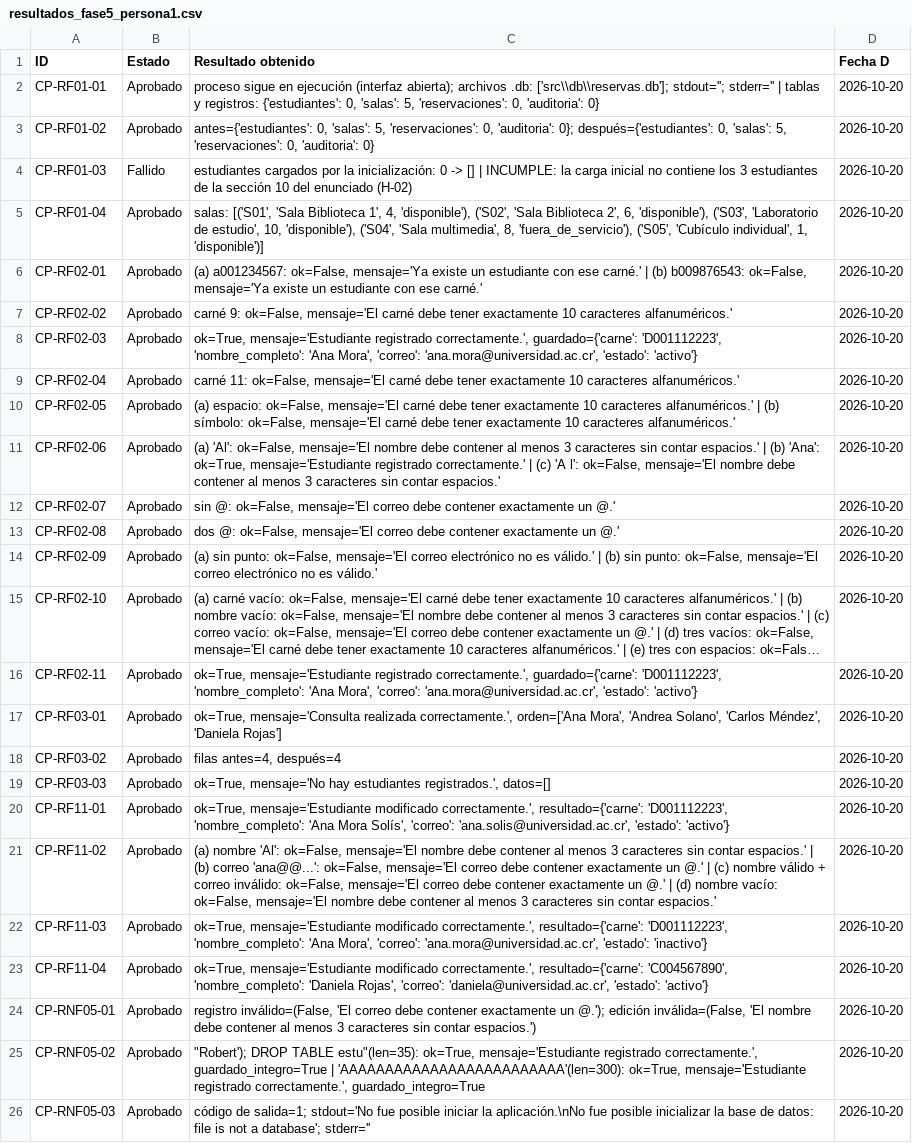
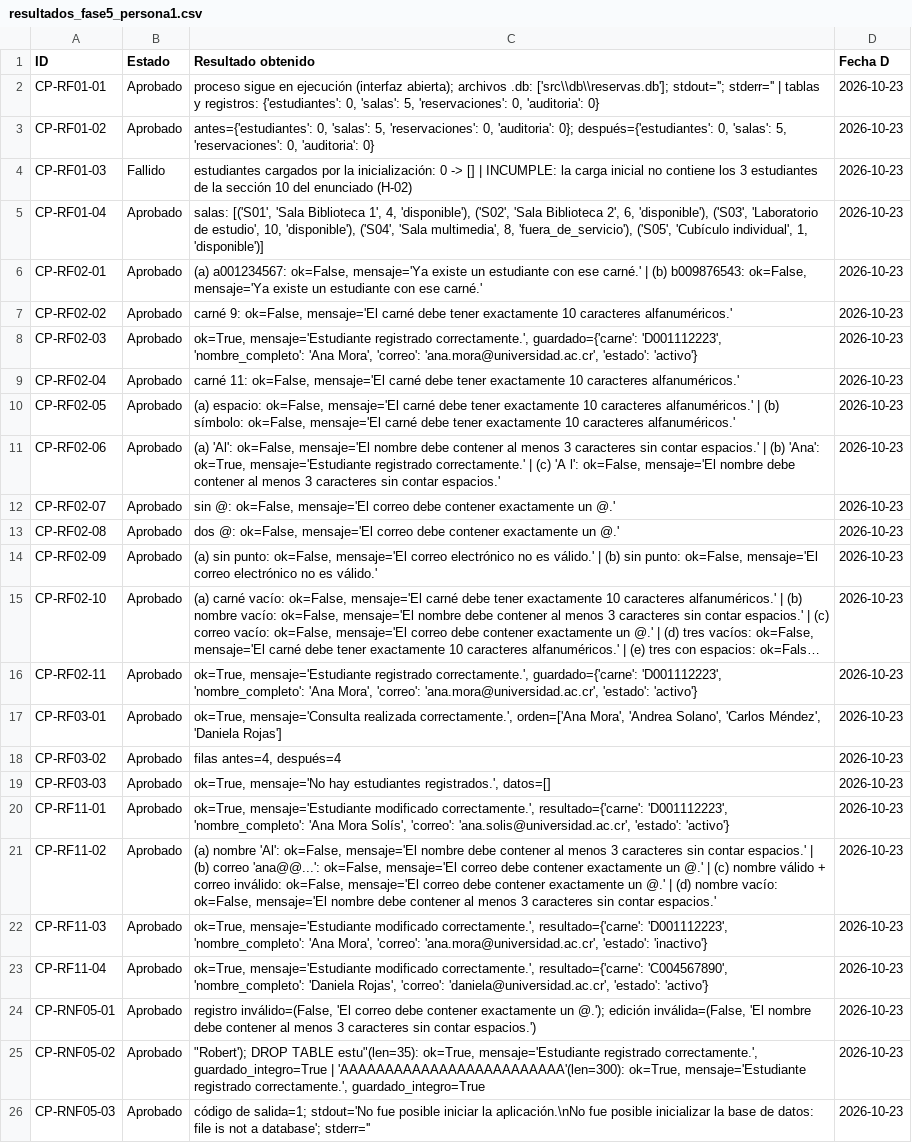
Before and after one commit to melodycotoviera11-ctrl/Fase5-Grupo4, a CSV file: evidencias/estudiantes_inicio/resultados_fase5_persona1.csv, drawn as a sheet; long unchanged cells end in …; the diff names each change by its address in the sheet, - before the commit and + after, or states it on an @@ line.

Commit message:
Actualizar evidencias y ambiente del bloque de estudiantes e inicio

```diff
--- a/evidencias/estudiantes_inicio/resultados_fase5_persona1.csv
+++ b/evidencias/estudiantes_inicio/resultados_fase5_persona1.csv
-D2:D26 (Fecha D): 2026-10-20
+D2:D26 (Fecha D): 2026-10-23
```
Also changed, not shown: 2 other files.
